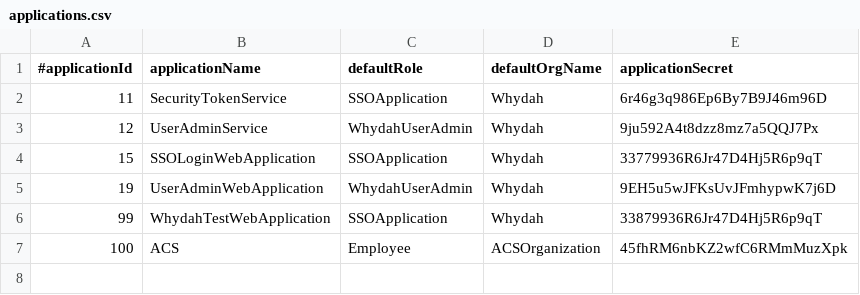
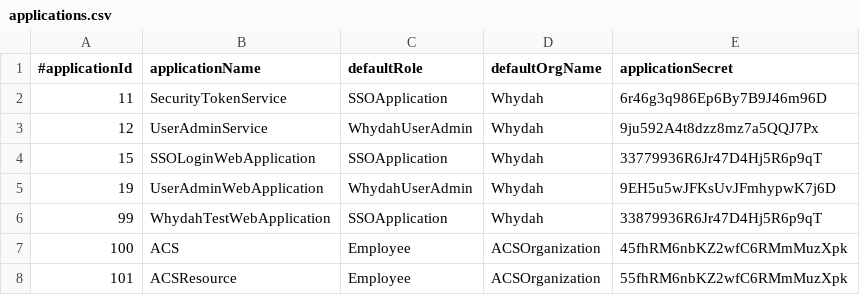
Before and after one commit to altran/Whydah-UserIdentityBackend, a CSV file: src/main/resources/prodInitData/applications.csv, drawn as a sheet; the diff names each change by its address in the sheet, - before the commit and + after, or states it on an @@ line.

Commit message:
Addad ACSResource

```diff
--- a/src/main/resources/prodInitData/applications.csv
+++ b/src/main/resources/prodInitData/applications.csv
+row 8: 101 | ACSResource | Employee | ACSOrganization | 55fhRM6nbKZ2wfC6RMmMuzXpk
```
